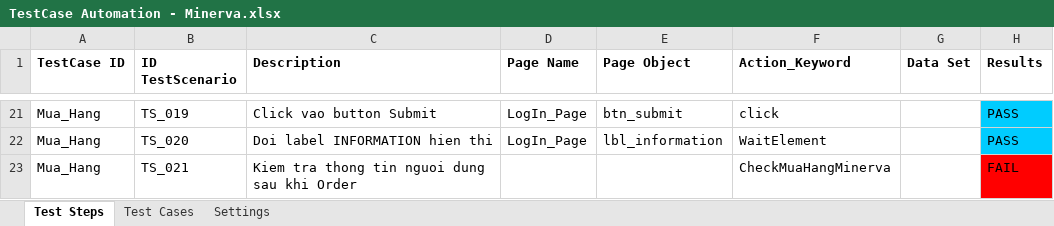
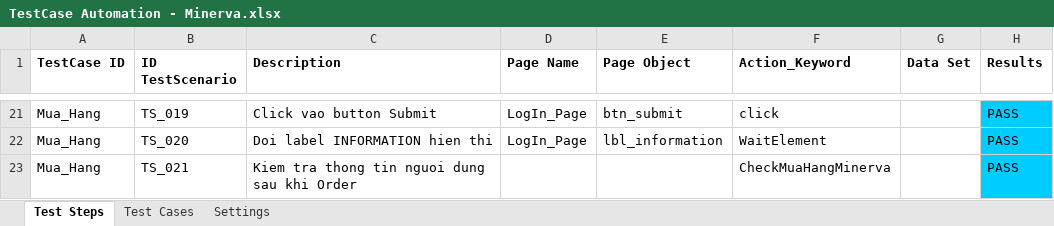
Before and after one commit to thientuoanh/FW-Test, an Excel workbook: TestCase Automation - Minerva.xlsx, sheet Test Steps, drawn as a sheet; only a part is shown, gaps mark what is left out; values as stored, in another font and other column widths than the file's, no borders; the diff names each change by its address in the sheet, - before the commit and + after, or states it on an @@ line.

```diff
--- a/TestCase Automation - Minerva.xlsx (sheet Test Steps)
+++ b/TestCase Automation - Minerva.xlsx (sheet Test Steps)
-H23 (Results): FAIL
+H23 (Results): PASS
-H23 fill: #FF0000
+H23 fill: #00CCFF
```
Also changed, not shown: sheet Test Cases, 6 other files.
